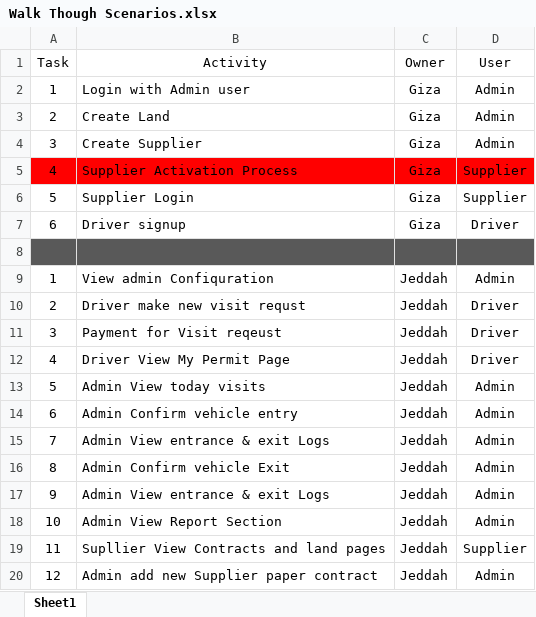
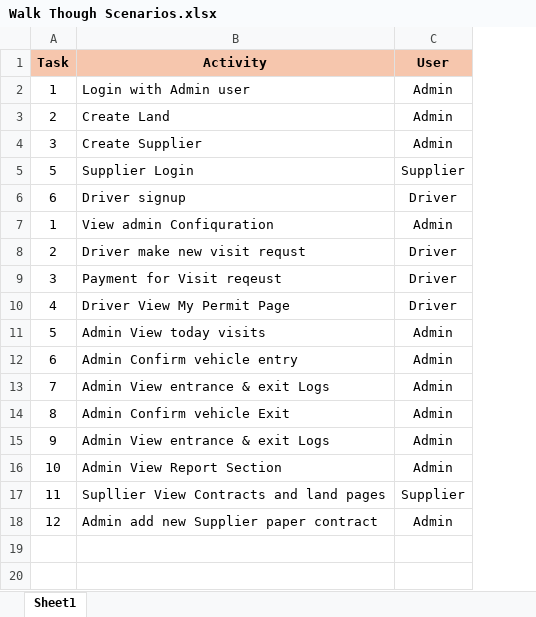
Before and after one commit to MohamedOmara7/Scrap-Project-WalkThrough, an Excel workbook: assets/documents/Walk Though Scenarios.xlsx, sheet Sheet1, drawn as a sheet; values as stored, in another font and other column widths than the file's, no borders; removed rows and columns are numbered as before the commit, all else as after; the diff names each change by its address in the sheet, - before the commit and + after, or states it on an @@ line.

Commit message:
Add files via upload

```diff
--- a/assets/documents/Walk Though Scenarios.xlsx (sheet Sheet1)
+++ b/assets/documents/Walk Though Scenarios.xlsx (sheet Sheet1)
-column C (Owner), rows 2-4: all Giza; rows 6-7: Giza | Giza; rows 9-20: all Jeddah
@@ A1:B1 fill: none → #F6C6AD, bold: off → on @@
@@ C1 fill: none → #F6C6AD, bold: off → on @@
-row 5: 4 | Supplier Activation Process | Giza | Supplier
-row 8: (empty)
```
